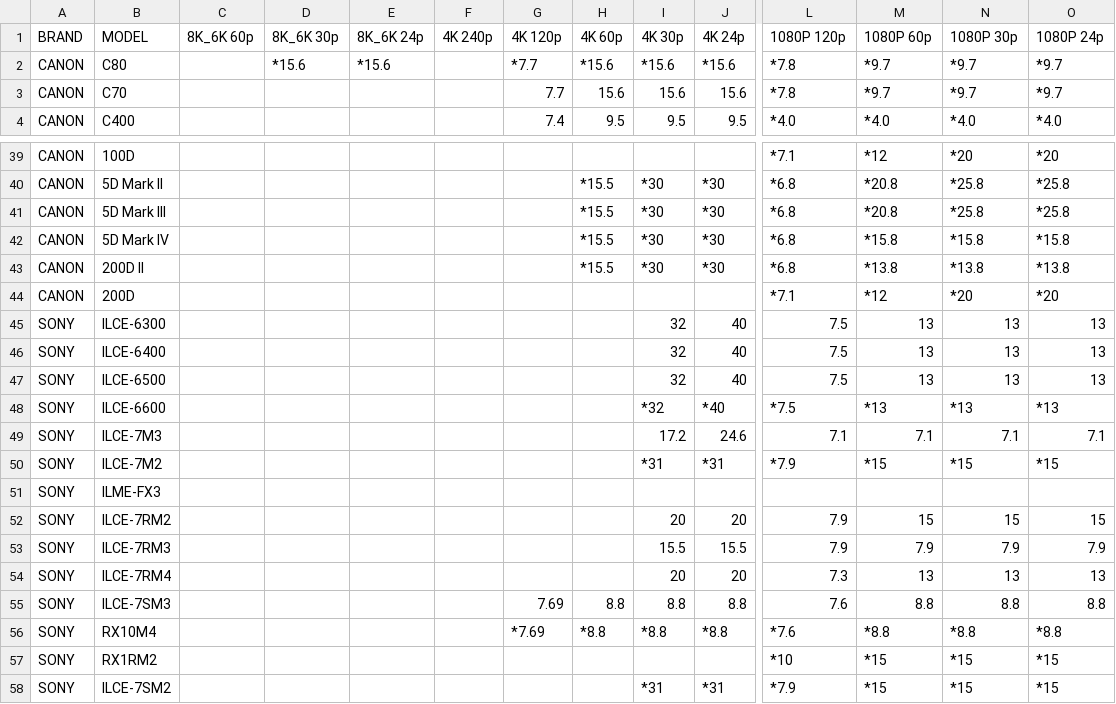
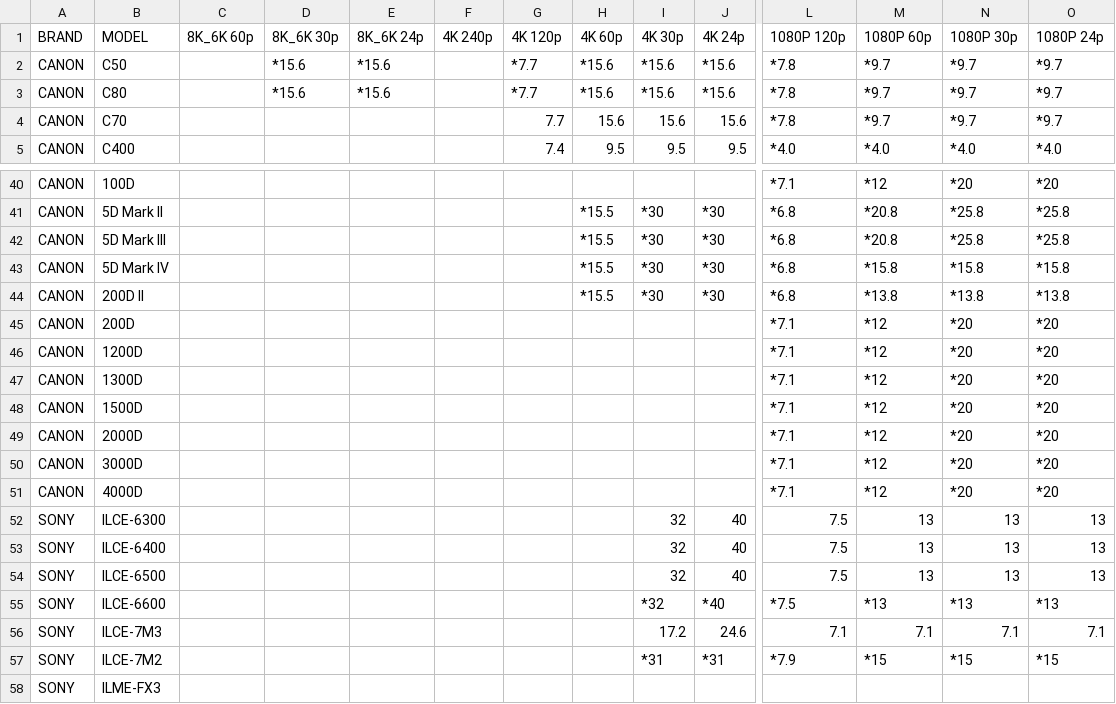
Before and after one commit to NiYien/docs, a CSV file: Update/frame_readout/frame_readout_time.csv, drawn as a sheet; only a part is shown, gaps mark what is left out; the shorter side is filled out with more unchanged rows; rows hold the shown columns only; the diff names each change by its address in the sheet, - before the commit and + after, or states it on an @@ line.

```diff
--- a/Update/frame_readout/frame_readout_time.csv
+++ b/Update/frame_readout/frame_readout_time.csv
+row 2: CANON | C50 |  | *15.6 | *15.6 |  | *7.7 | *15.6 | *15.6 | *15.6 | *7.8 | *9.7 | *9.7 | *9.7
+row 46: CANON | 1200D |  |  |  |  |  |  |  |  | *7.1 | *12 | *20 | *20
+row 47: CANON | 1300D |  |  |  |  |  |  |  |  | *7.1 | *12 | *20 | *20
+row 48: CANON | 1500D |  |  |  |  |  |  |  |  | *7.1 | *12 | *20 | *20
+row 49: CANON | 2000D |  |  |  |  |  |  |  |  | *7.1 | *12 | *20 | *20
+row 50: CANON | 3000D |  |  |  |  |  |  |  |  | *7.1 | *12 | *20 | *20
+row 51: CANON | 4000D |  |  |  |  |  |  |  |  | *7.1 | *12 | *20 | *20
```
Also changed, not shown: 4 other files.
